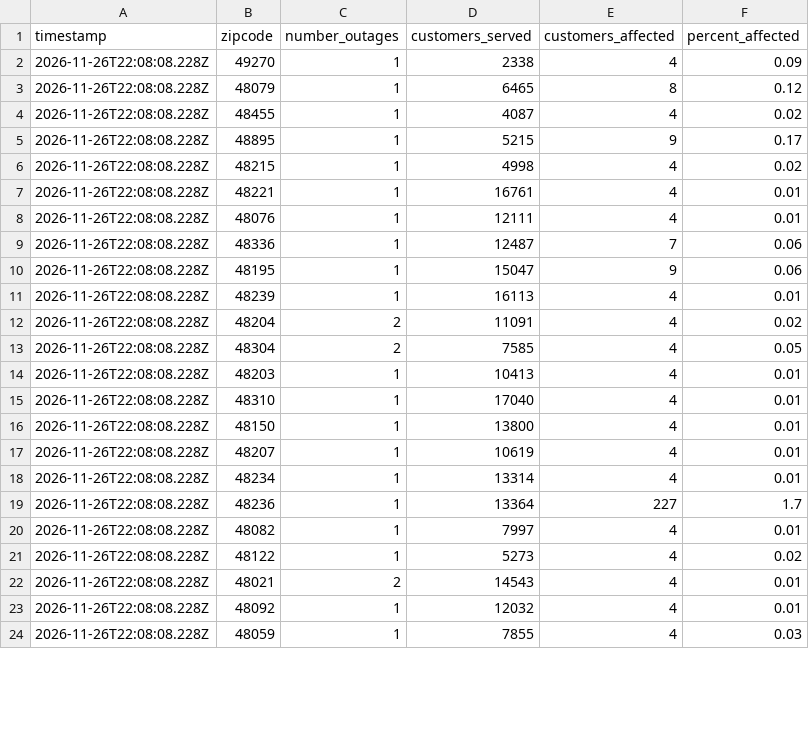
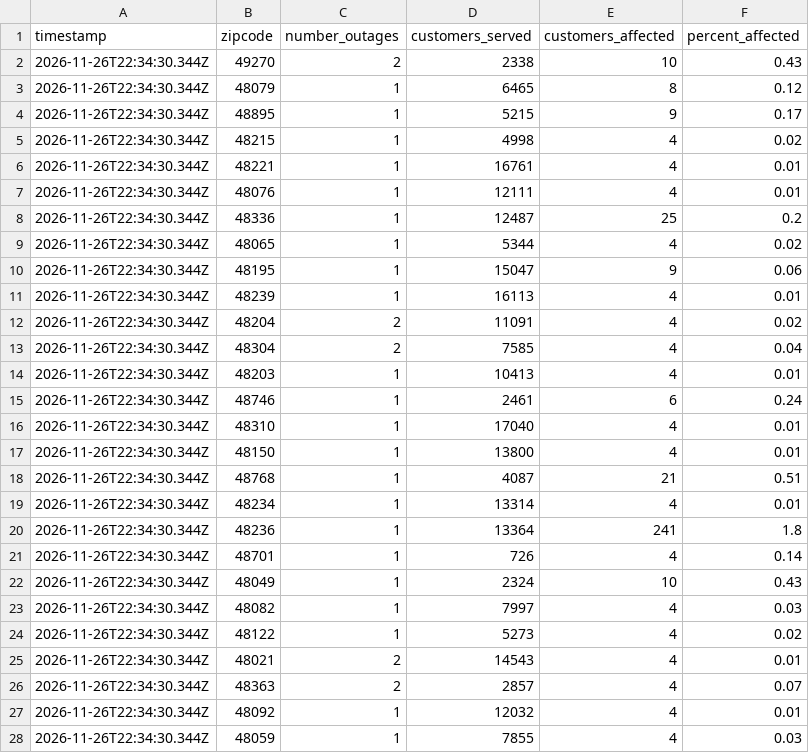
Before and after one commit to dschlaud/dte-outage-tracker, a CSV file: data.csv, drawn as a sheet; only a part is shown; the diff covers the shown part only.

```diff
--- a/data.csv
+++ b/data.csv
@@ -1,24 +1,28 @@
 timestamp,zipcode,number_outages,customers_served,customers_affected,percent_affected
-2026-11-26T22:08:08.228Z,49270,1,2338,4,0.09
-2026-11-26T22:08:08.228Z,48079,1,6465,8,0.12
-2026-11-26T22:08:08.228Z,48455,1,4087,4,0.02
-2026-11-26T22:08:08.228Z,48895,1,5215,9,0.17
-2026-11-26T22:08:08.228Z,48215,1,4998,4,0.02
-2026-11-26T22:08:08.228Z,48221,1,16761,4,0.01
-2026-11-26T22:08:08.228Z,48076,1,12111,4,0.01
-2026-11-26T22:08:08.228Z,48336,1,12487,7,0.06
-2026-11-26T22:08:08.228Z,48195,1,15047,9,0.06
-2026-11-26T22:08:08.228Z,48239,1,16113,4,0.01
-2026-11-26T22:08:08.228Z,48204,2,11091,4,0.02
-2026-11-26T22:08:08.228Z,48304,2,7585,4,0.05
-2026-11-26T22:08:08.228Z,48203,1,10413,4,0.01
-2026-11-26T22:08:08.228Z,48310,1,17040,4,0.01
-2026-11-26T22:08:08.228Z,48150,1,13800,4,0.01
-2026-11-26T22:08:08.228Z,48207,1,10619,4,0.01
-2026-11-26T22:08:08.228Z,48234,1,13314,4,0.01
-2026-11-26T22:08:08.228Z,48236,1,13364,227,1.7
-2026-11-26T22:08:08.228Z,48082,1,7997,4,0.01
-2026-11-26T22:08:08.228Z,48122,1,5273,4,0.02
-2026-11-26T22:08:08.228Z,48021,2,14543,4,0.01
-2026-11-26T22:08:08.228Z,48092,1,12032,4,0.01
-2026-11-26T22:08:08.228Z,48059,1,7855,4,0.03
+2026-11-26T22:34:30.344Z,49270,2,2338,10,0.43
+2026-11-26T22:34:30.344Z,48079,1,6465,8,0.12
+2026-11-26T22:34:30.344Z,48895,1,5215,9,0.17
+2026-11-26T22:34:30.344Z,48215,1,4998,4,0.02
+2026-11-26T22:34:30.344Z,48221,1,16761,4,0.01
+2026-11-26T22:34:30.344Z,48076,1,12111,4,0.01
+2026-11-26T22:34:30.344Z,48336,1,12487,25,0.2
+2026-11-26T22:34:30.344Z,48065,1,5344,4,0.02
+2026-11-26T22:34:30.344Z,48195,1,15047,9,0.06
+2026-11-26T22:34:30.344Z,48239,1,16113,4,0.01
+2026-11-26T22:34:30.344Z,48204,2,11091,4,0.02
+2026-11-26T22:34:30.344Z,48304,2,7585,4,0.04
+2026-11-26T22:34:30.344Z,48203,1,10413,4,0.01
+2026-11-26T22:34:30.344Z,48746,1,2461,6,0.24
+2026-11-26T22:34:30.344Z,48310,1,17040,4,0.01
+2026-11-26T22:34:30.344Z,48150,1,13800,4,0.01
+2026-11-26T22:34:30.344Z,48768,1,4087,21,0.51
+2026-11-26T22:34:30.344Z,48234,1,13314,4,0.01
+2026-11-26T22:34:30.344Z,48236,1,13364,241,1.8
+2026-11-26T22:34:30.344Z,48701,1,726,4,0.14
+2026-11-26T22:34:30.344Z,48049,1,2324,10,0.43
+2026-11-26T22:34:30.344Z,48082,1,7997,4,0.03
+2026-11-26T22:34:30.344Z,48122,1,5273,4,0.02
+2026-11-26T22:34:30.344Z,48021,2,14543,4,0.01
+2026-11-26T22:34:30.344Z,48363,2,2857,4,0.07
+2026-11-26T22:34:30.344Z,48092,1,12032,4,0.01
+2026-11-26T22:34:30.344Z,48059,1,7855,4,0.03
```
Also changed, not shown: 2 added rows, 1 removed row and 30 edited cells elsewhere in this file, 2 other files.
